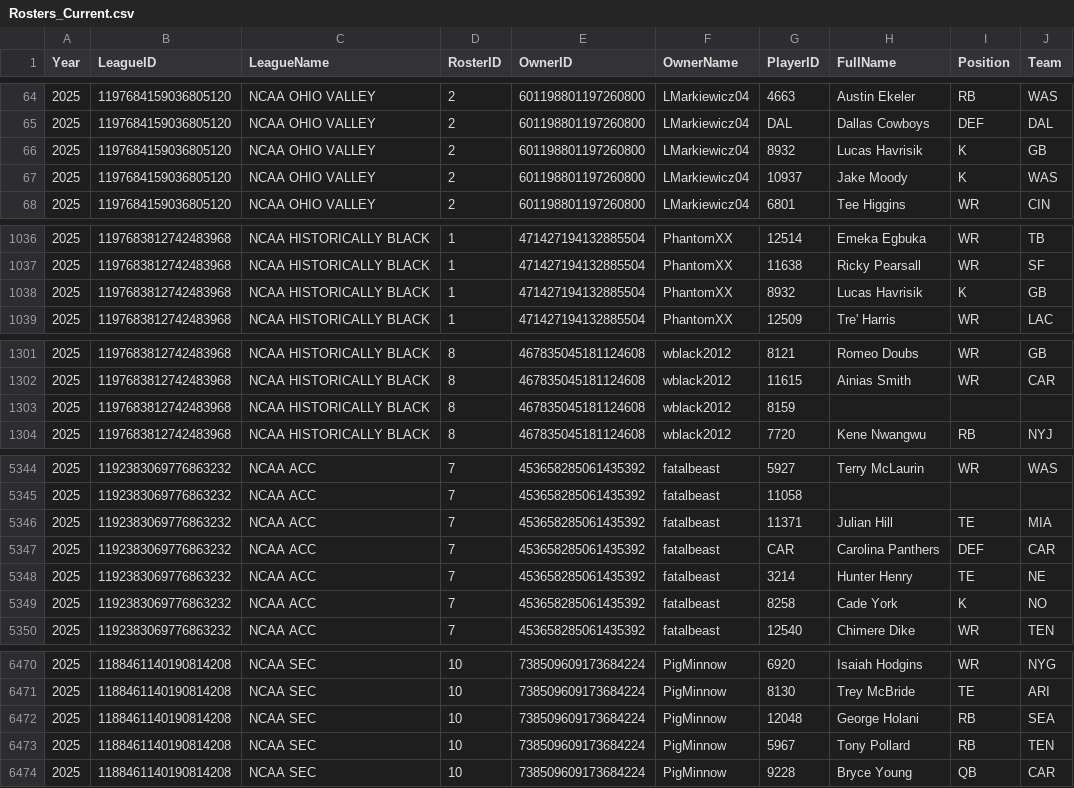
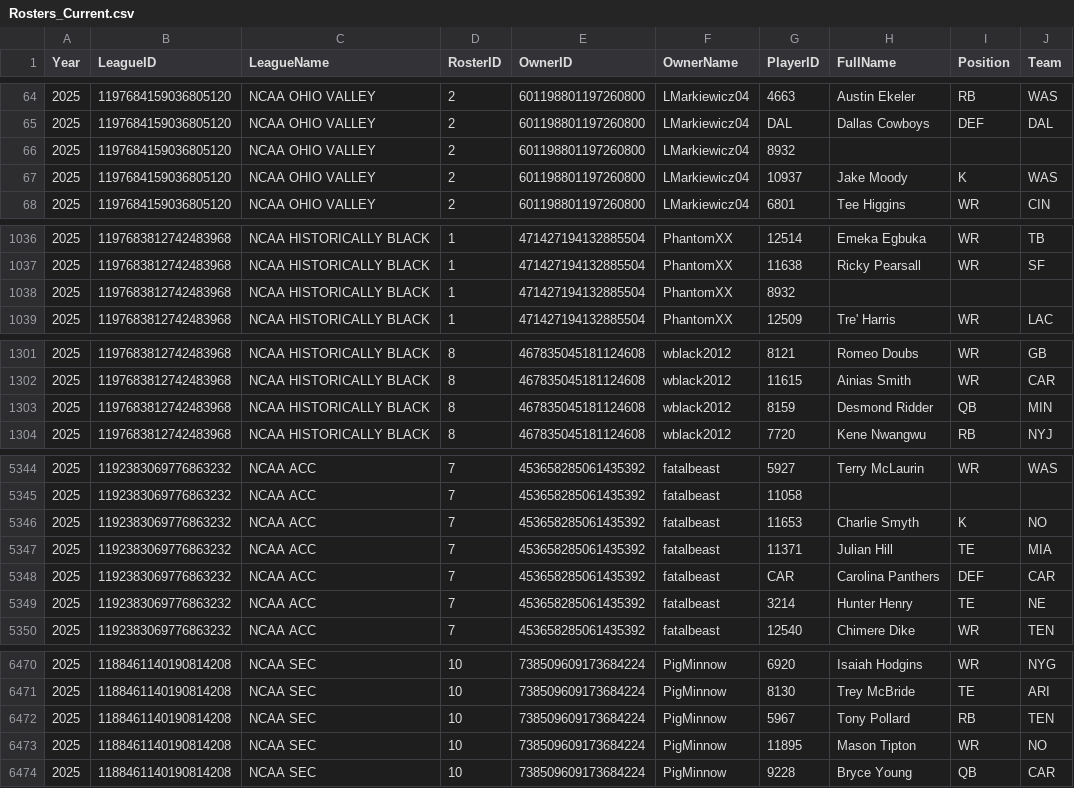
Before and after one commit to wrightc214-PBI/NCAA180-Sleeper, a CSV file: data/Rosters_Current.csv, drawn as a sheet; only a part is shown, gaps mark what is left out; the diff covers the shown part only.

```diff
--- a/data/Rosters_Current.csv
+++ b/data/Rosters_Current.csv
@@ -65,3 +65,3 @@ Year,LeagueID,LeagueName,RosterID,OwnerID,OwnerName,PlayerID,FullName,Position,T
 2025,1197684159036805120,NCAA OHIO VALLEY,2,601198801197260800,LMarkiewicz04,DAL,Dallas Cowboys,DEF,DAL
-2025,1197684159036805120,NCAA OHIO VALLEY,2,601198801197260800,LMarkiewicz04,8932,Lucas Havrisik,K,GB
+2025,1197684159036805120,NCAA OHIO VALLEY,2,601198801197260800,LMarkiewicz04,8932,,,
 2025,1197684159036805120,NCAA OHIO VALLEY,2,601198801197260800,LMarkiewicz04,10937,Jake Moody,K,WAS
@@ -1037,3 +1037,3 @@ Year,LeagueID,LeagueName,RosterID,OwnerID,OwnerName,PlayerID,FullName,Position,T
 2025,1197683812742483968,NCAA HISTORICALLY BLACK,1,471427194132885504,PhantomXX,11638,Ricky Pearsall,WR,SF
-2025,1197683812742483968,NCAA HISTORICALLY BLACK,1,471427194132885504,PhantomXX,8932,Lucas Havrisik,K,GB
+2025,1197683812742483968,NCAA HISTORICALLY BLACK,1,471427194132885504,PhantomXX,8932,,,
 2025,1197683812742483968,NCAA HISTORICALLY BLACK,1,471427194132885504,PhantomXX,12509,Tre' Harris,WR,LAC
@@ -1302,3 +1302,3 @@ Year,LeagueID,LeagueName,RosterID,OwnerID,OwnerName,PlayerID,FullName,Position,T
 2025,1197683812742483968,NCAA HISTORICALLY BLACK,8,467835045181124608,wblack2012,11615,Ainias Smith,WR,CAR
-2025,1197683812742483968,NCAA HISTORICALLY BLACK,8,467835045181124608,wblack2012,8159,,,
+2025,1197683812742483968,NCAA HISTORICALLY BLACK,8,467835045181124608,wblack2012,8159,Desmond Ridder,QB,MIN
 2025,1197683812742483968,NCAA HISTORICALLY BLACK,8,467835045181124608,wblack2012,7720,Kene Nwangwu,RB,NYJ
@@ -5345,2 +5345,3 @@ Year,LeagueID,LeagueName,RosterID,OwnerID,OwnerName,PlayerID,FullName,Position,T
 2025,1192383069776863232,NCAA ACC,7,453658285061435392,fatalbeast,11058,,,
+2025,1192383069776863232,NCAA ACC,7,453658285061435392,fatalbeast,11653,Charlie Smyth,K,NO
 2025,1192383069776863232,NCAA ACC,7,453658285061435392,fatalbeast,11371,Julian Hill,TE,MIA
@@ -5348,3 +5349,2 @@ Year,LeagueID,LeagueName,RosterID,OwnerID,OwnerName,PlayerID,FullName,Position,T
 2025,1192383069776863232,NCAA ACC,7,453658285061435392,fatalbeast,3214,Hunter Henry,TE,NE
-2025,1192383069776863232,NCAA ACC,7,453658285061435392,fatalbeast,8258,Cade York,K,NO
 2025,1192383069776863232,NCAA ACC,7,453658285061435392,fatalbeast,12540,Chimere Dike,WR,TEN
@@ -6471,4 +6471,4 @@ Year,LeagueID,LeagueName,RosterID,OwnerID,OwnerName,PlayerID,FullName,Position,T
 2025,1188461140190814208,NCAA SEC,10,738509609173684224,PigMinnow,8130,Trey McBride,TE,ARI
-2025,1188461140190814208,NCAA SEC,10,738509609173684224,PigMinnow,12048,George Holani,RB,SEA
 2025,1188461140190814208,NCAA SEC,10,738509609173684224,PigMinnow,5967,Tony Pollard,RB,TEN
+2025,1188461140190814208,NCAA SEC,10,738509609173684224,PigMinnow,11895,Mason Tipton,WR,NO
 2025,1188461140190814208,NCAA SEC,10,738509609173684224,PigMinnow,9228,Bryce Young,QB,CAR
```
Also changed, not shown: 24 edited cells elsewhere in this file, data/Players.csv, 3 other files.
